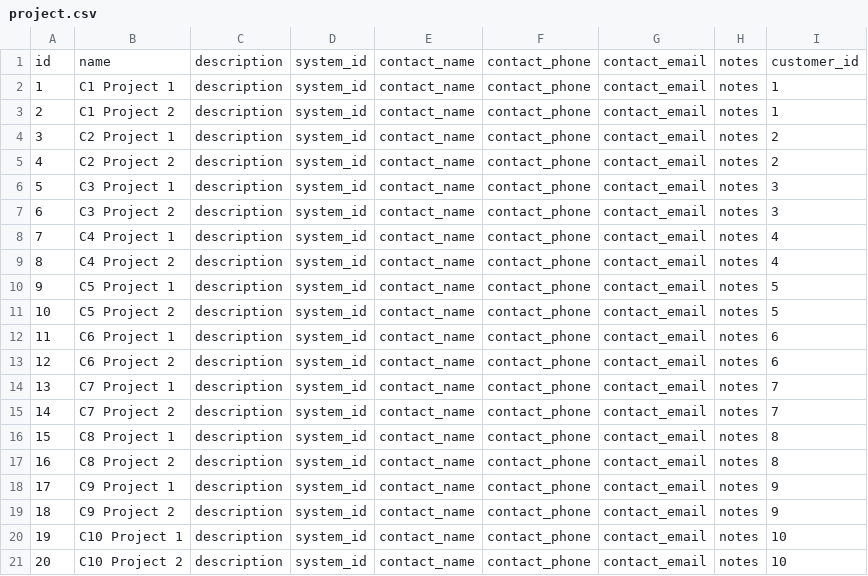
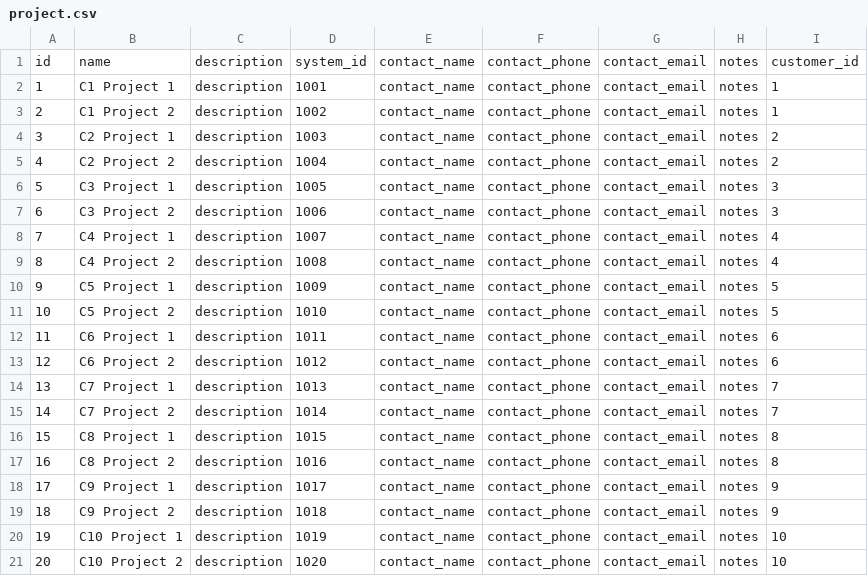
Before and after one commit to entando/customer-portal, a CSV file: application/src/main/resources/config/liquibase/fake-data/project.csv, drawn as a sheet.

Commit message:
CP-93 Fix fake-data foreign key loads.

```diff
--- a/application/src/main/resources/config/liquibase/fake-data/project.csv
+++ b/application/src/main/resources/config/liquibase/fake-data/project.csv
@@ -1,21 +1,21 @@
 id;name;description;system_id;contact_name;contact_phone;contact_email;notes;customer_id
-1;C1 Project 1;description;system_id;contact_name;contact_phone;contact_email;notes;1
-2;C1 Project 2;description;system_id;contact_name;contact_phone;contact_email;notes;1
-3;C2 Project 1;description;system_id;contact_name;contact_phone;contact_email;notes;2
-4;C2 Project 2;description;system_id;contact_name;contact_phone;contact_email;notes;2
-5;C3 Project 1;description;system_id;contact_name;contact_phone;contact_email;notes;3
-6;C3 Project 2;description;system_id;contact_name;contact_phone;contact_email;notes;3
-7;C4 Project 1;description;system_id;contact_name;contact_phone;contact_email;notes;4
-8;C4 Project 2;description;system_id;contact_name;contact_phone;contact_email;notes;4
-9;C5 Project 1;description;system_id;contact_name;contact_phone;contact_email;notes;5
-10;C5 Project 2;description;system_id;contact_name;contact_phone;contact_email;notes;5
-11;C6 Project 1;description;system_id;contact_name;contact_phone;contact_email;notes;6
-12;C6 Project 2;description;system_id;contact_name;contact_phone;contact_email;notes;6
-13;C7 Project 1;description;system_id;contact_name;contact_phone;contact_email;notes;7
-14;C7 Project 2;description;system_id;contact_name;contact_phone;contact_email;notes;7
-15;C8 Project 1;description;system_id;contact_name;contact_phone;contact_email;notes;8
-16;C8 Project 2;description;system_id;contact_name;contact_phone;contact_email;notes;8
-17;C9 Project 1;description;system_id;contact_name;contact_phone;contact_email;notes;9
-18;C9 Project 2;description;system_id;contact_name;contact_phone;contact_email;notes;9
-19;C10 Project 1;description;system_id;contact_name;contact_phone;contact_email;notes;10
-20;C10 Project 2;description;system_id;contact_name;contact_phone;contact_email;notes;10
+1;C1 Project 1;description;1001;contact_name;contact_phone;contact_email;notes;1
+2;C1 Project 2;description;1002;contact_name;contact_phone;contact_email;notes;1
+3;C2 Project 1;description;1003;contact_name;contact_phone;contact_email;notes;2
+4;C2 Project 2;description;1004;contact_name;contact_phone;contact_email;notes;2
+5;C3 Project 1;description;1005;contact_name;contact_phone;contact_email;notes;3
+6;C3 Project 2;description;1006;contact_name;contact_phone;contact_email;notes;3
+7;C4 Project 1;description;1007;contact_name;contact_phone;contact_email;notes;4
+8;C4 Project 2;description;1008;contact_name;contact_phone;contact_email;notes;4
+9;C5 Project 1;description;1009;contact_name;contact_phone;contact_email;notes;5
+10;C5 Project 2;description;1010;contact_name;contact_phone;contact_email;notes;5
+11;C6 Project 1;description;1011;contact_name;contact_phone;contact_email;notes;6
+12;C6 Project 2;description;1012;contact_name;contact_phone;contact_email;notes;6
+13;C7 Project 1;description;1013;contact_name;contact_phone;contact_email;notes;7
+14;C7 Project 2;description;1014;contact_name;contact_phone;contact_email;notes;7
+15;C8 Project 1;description;1015;contact_name;contact_phone;contact_email;notes;8
+16;C8 Project 2;description;1016;contact_name;contact_phone;contact_email;notes;8
+17;C9 Project 1;description;1017;contact_name;contact_phone;contact_email;notes;9
+18;C9 Project 2;description;1018;contact_name;contact_phone;contact_email;notes;9
+19;C10 Project 1;description;1019;contact_name;contact_phone;contact_email;notes;10
+20;C10 Project 2;description;1020;contact_name;contact_phone;contact_email;notes;10
```
Also changed, not shown: 2 other files.
